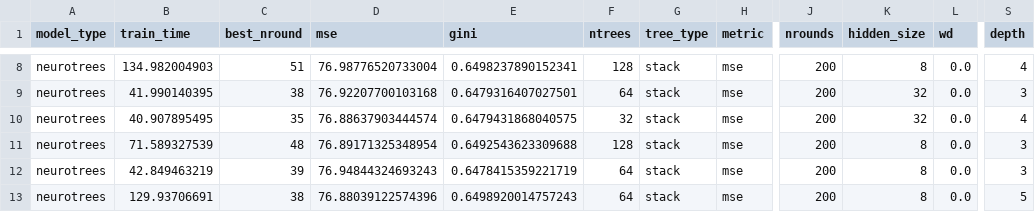
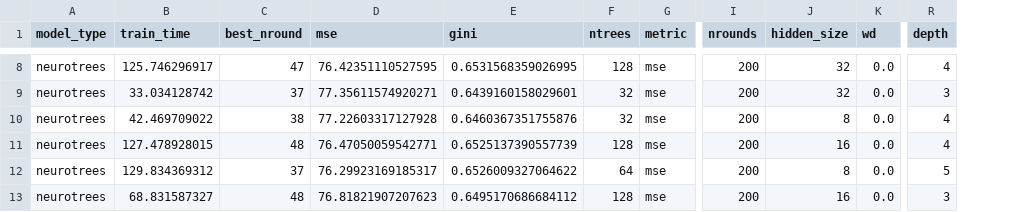
Before and after one commit to Evovest/MLBenchmarks.jl, a CSV file: results/year/raw/neurotrees.csv, drawn as a sheet; only a part is shown, gaps mark what is left out; removed rows and columns are numbered as before the commit, all else as after; the diff covers the shown part only; the diff names each change by its address in the sheet, - before the commit and + after, or states it on an @@ line.

```diff
--- a/results/year/raw/neurotrees.csv
+++ b/results/year/raw/neurotrees.csv
-column G (tree_type), rows 8-13: all stack
-B8 (train_time): 134.982004903
+B8 (train_time): 125.746296917
-C8 (best_nround): 51
+C8 (best_nround): 47
-D8 (mse): 76.98776520733004
+D8 (mse): 76.42351110527595
-E8 (gini): 0.6498237890152341
+E8 (gini): 0.6531568359026995
-J8 (hidden_size): 8
+J8 (hidden_size): 32
-B9 (train_time): 41.990140395
+B9 (train_time): 33.034128742
-C9 (best_nround): 38
+C9 (best_nround): 37
-D9 (mse): 76.92207700103168
+D9 (mse): 77.35611574920271
-E9 (gini): 0.6479316407027501
+E9 (gini): 0.6439160158029601
-F9 (ntrees): 64
+F9 (ntrees): 32
-B10 (train_time): 40.907895495
+B10 (train_time): 42.469709022
-C10 (best_nround): 35
+C10 (best_nround): 38
-D10 (mse): 76.88637903444574
+D10 (mse): 77.22603317127928
-E10 (gini): 0.6479431868040575
+E10 (gini): 0.6460367351755876
-J10 (hidden_size): 32
+J10 (hidden_size): 8
-B11 (train_time): 71.589327539
+B11 (train_time): 127.478928015
-D11 (mse): 76.89171325348954
+D11 (mse): 76.47050059542771
-E11 (gini): 0.6492543623309688
+E11 (gini): 0.6525137390557739
-J11 (hidden_size): 8
+J11 (hidden_size): 16
-R11 (depth): 3
+R11 (depth): 4
-B12 (train_time): 42.849463219
+B12 (train_time): 129.834369312
-C12 (best_nround): 39
+C12 (best_nround): 37
-D12 (mse): 76.94844324693243
+D12 (mse): 76.29923169185317
-E12 (gini): 0.6478415359221719
+E12 (gini): 0.6526009327064622
-R12 (depth): 3
+R12 (depth): 5
-B13 (train_time): 129.93706691
+B13 (train_time): 68.831587327
-C13 (best_nround): 38
+C13 (best_nround): 48
-D13 (mse): 76.88039122574396
+D13 (mse): 76.81821907207623
-E13 (gini): 0.6498920014757243
+E13 (gini): 0.6495170686684112
-F13 (ntrees): 64
+F13 (ntrees): 128
-J13 (hidden_size): 8
+J13 (hidden_size): 16
-R13 (depth): 5
+R13 (depth): 3
```
Also changed, not shown: 55 edited cells elsewhere in this file, 8 other files.
